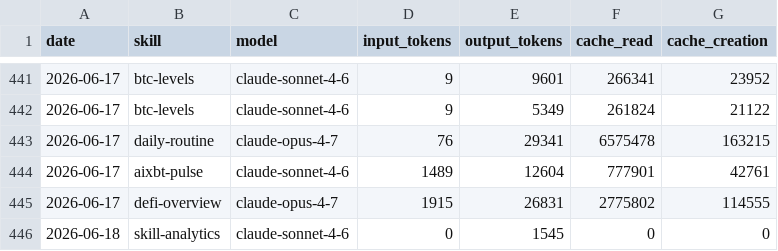
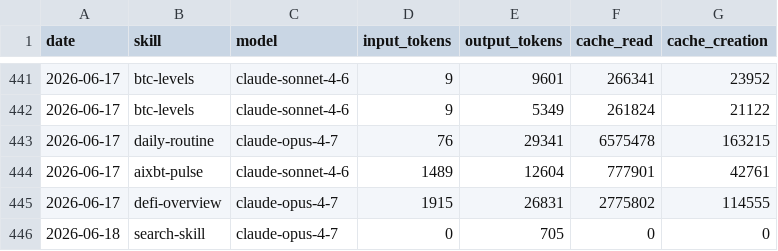
Before and after one commit to anajuliabit/aeon, a CSV file: memory/token-usage.csv, drawn as a sheet; only a part is shown, gaps mark what is left out.

Commit message:
chore(search-skill): auto-commit 2026-06-18

```diff
--- a/memory/token-usage.csv
+++ b/memory/token-usage.csv
@@ -445,2 +445,2 @@ date,skill,model,input_tokens,output_tokens,cache_read,cache_creation
 2026-06-17,defi-overview,claude-opus-4-7,1915,26831,2775802,114555
-2026-06-18,skill-analytics,claude-sonnet-4-6,0,1545,0,0
+2026-06-18,search-skill,claude-opus-4-7,0,705,0,0
```
Also changed, not shown: 1 other file.
